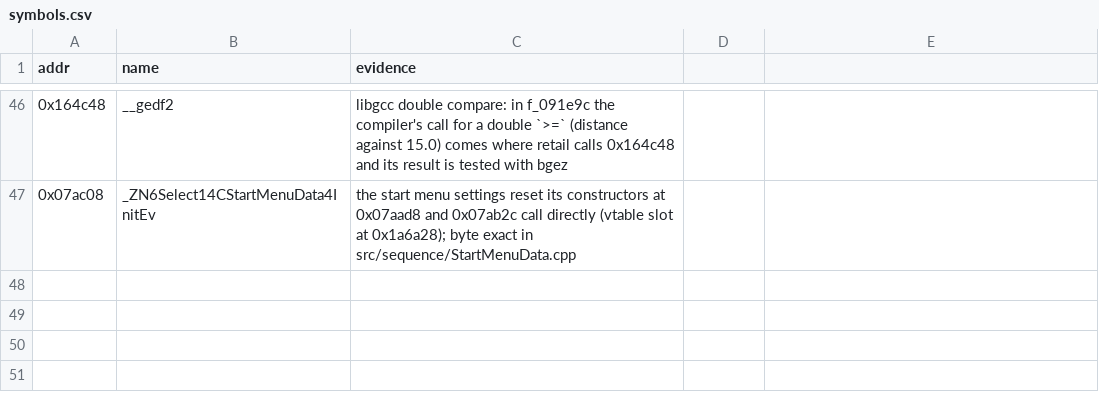
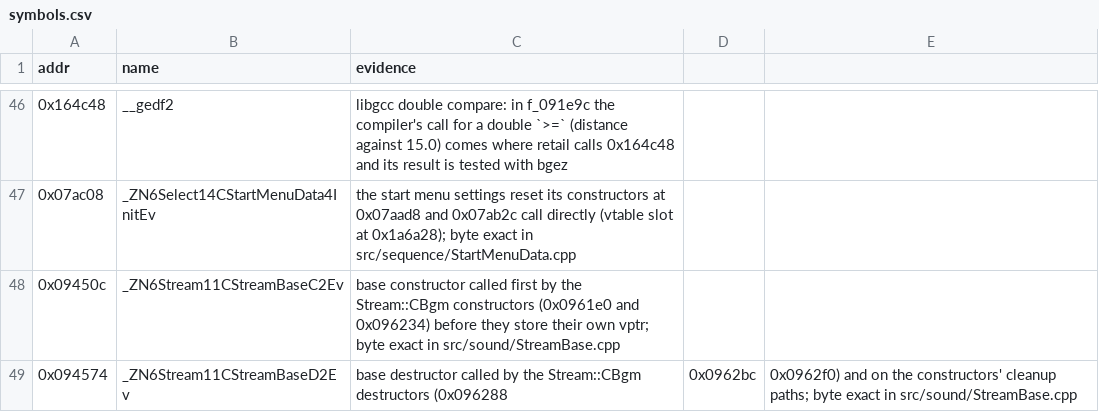
Before and after one commit to jeff-strutb/ridgeracerpsp, a CSV file: config/us/symbols.csv, drawn as a sheet; only a part is shown, gaps mark what is left out; the diff names each change by its address in the sheet, - before the commit and + after, or states it on an @@ line.

Commit message:
Symbols: Stream::CStreamBase's base constructor (0x09450c) and destructor (0x094574), so the CBgm constructors' and destructors' references resolve

```diff
--- a/config/us/symbols.csv
+++ b/config/us/symbols.csv
+row 48: 0x09450c | _ZN6Stream11CStreamBaseC2Ev | base constructor called first by the Stream::CBgm constructors (0x0961e0 and 0x096234) before they store their own vptr; byte exact in src/sound/StreamBase.cpp
+row 49: 0x094574 | _ZN6Stream11CStreamBaseD2Ev | base destructor called by the Stream::CBgm destructors (0x096288 | 0x0962bc | 0x0962f0) and on the constructors' cleanup paths; byte exact in src/sound/StreamBase.cpp
```
